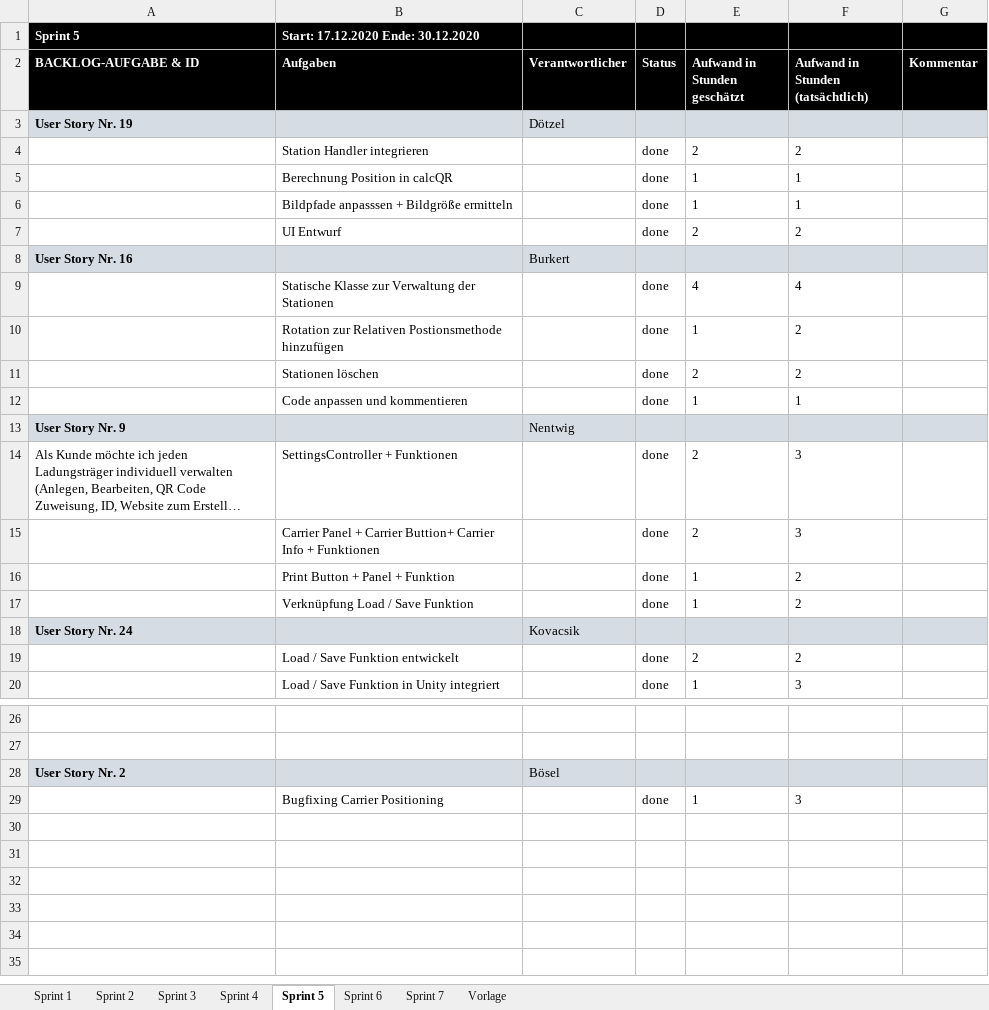
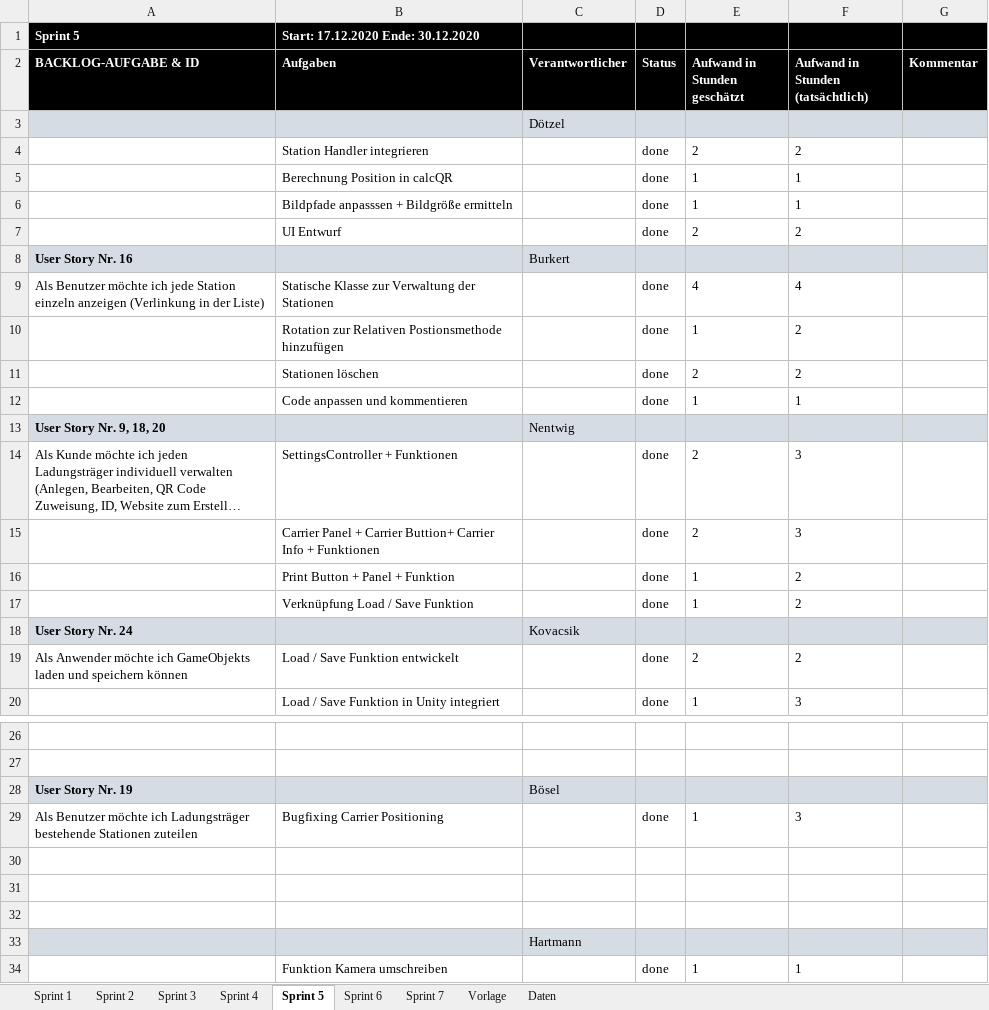
Before and after one commit to FeFi7/CarrierTracking, an Excel workbook: Projektplanung/03-SprintBacklog.xlsx, sheet Sprint 5, drawn as a sheet; only a part is shown, gaps mark what is left out; long unchanged cells end in …; values as stored, in another font and other column widths than the file's, no borders; charts and pictures not drawn; the diff names each change by its address in the sheet, - before the commit and + after, or states it on an @@ line.

```diff
--- a/Projektplanung/03-SprintBacklog.xlsx (sheet Sprint 5)
+++ b/Projektplanung/03-SprintBacklog.xlsx (sheet Sprint 5)
+sheet tab: Daten
-A3 (BACKLOG-AUFGABE & ID): User Story Nr. 19
+A3 (BACKLOG-AUFGABE & ID): (empty)
-A9 (BACKLOG-AUFGABE & ID): (empty)
+A9 (BACKLOG-AUFGABE & ID): Als Benutzer möchte ich jede Station einzeln anzeigen (Verlinkung in der Liste)
-A13 (BACKLOG-AUFGABE & ID): User Story Nr. 9
+A13 (BACKLOG-AUFGABE & ID): User Story Nr. 9, 18, 20
-A19 (BACKLOG-AUFGABE & ID): (empty)
+A19 (BACKLOG-AUFGABE & ID): Als Anwender möchte ich GameObjekts laden und speichern können
-A28 (BACKLOG-AUFGABE & ID): User Story Nr. 2
+A28 (BACKLOG-AUFGABE & ID): User Story Nr. 19
-A29 (BACKLOG-AUFGABE & ID): (empty)
+A29 (BACKLOG-AUFGABE & ID): Als Benutzer möchte ich Ladungsträger bestehende Stationen zuteilen
+row 30: (empty)
+row 31: (empty)
+row 32: (empty)
+row 33:  |  | Hartmann
+row 34:  | Funktion Kamera umschreiben |  | done | 1 | 1
```
Also changed, not shown: sheet Sprint 6, sheet Sprint 4, sheet Sprint 3, sheet Sprint 7, sheet Sprint 1, sheet Sprint 2, charts or pictures, Dokumentation/05-Auswertung_Bilder.xlsx, Projektplanung/02-ProductBacklog.xlsx, 7 other files.
